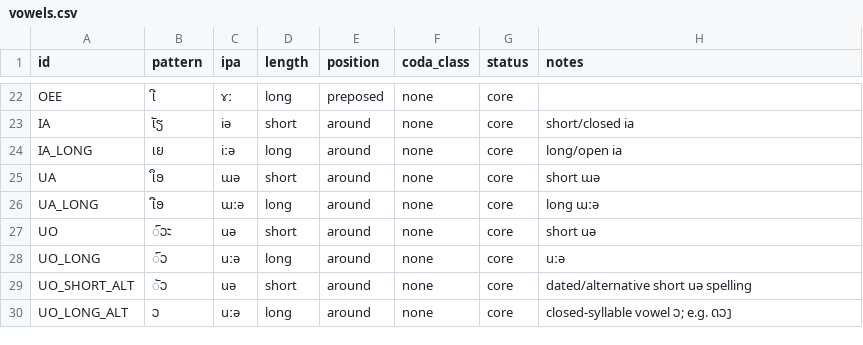
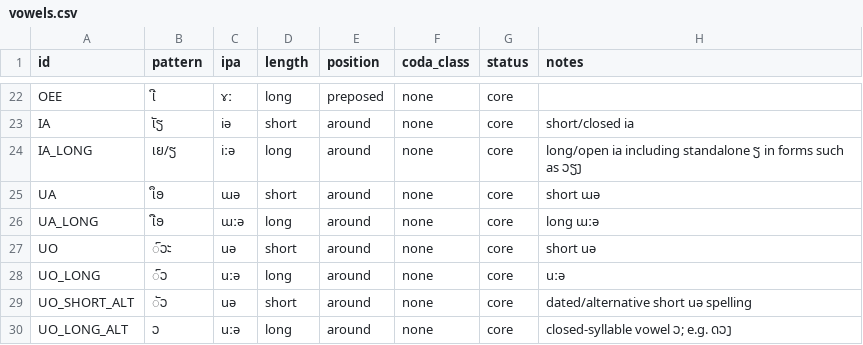
Before and after one commit to ClippyFirst/Lao-Ukrainian-Phonetic-System, a CSV file: data/lao/vowels.csv, drawn as a sheet; only a part is shown, gaps mark what is left out.

Commit message:
Record standalone Lao ຽ vowel spelling

```diff
--- a/data/lao/vowels.csv
+++ b/data/lao/vowels.csv
@@ -23,3 +23,3 @@ OEE,ເີ,ɤː,long,preposed,none,core,
 IA,ເັຽ,iə,short,around,none,core,short/closed ia
-IA_LONG,ເຍ,iːə,long,around,none,core,long/open ia
+IA_LONG,ເຍ/ຽ,iːə,long,around,none,core,long/open ia including standalone ຽ in forms such as ວຽງ
 UA,ເຶອ,ɯə,short,around,none,core,short ɯə
```
